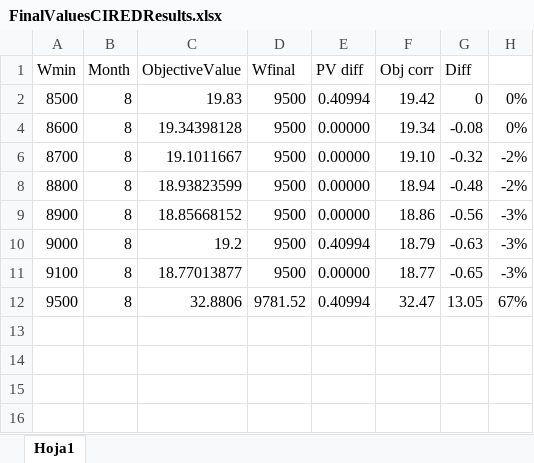
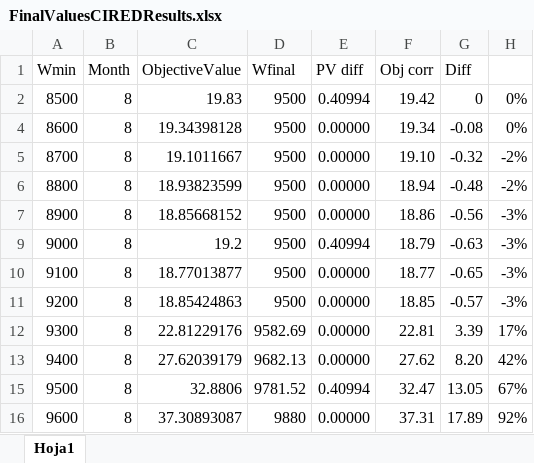
Before and after one commit to sergicosta/agistin, an Excel workbook: main/results/CIRED/FinalValuesCIREDResults.xlsx, sheet Hoja1, drawn as a sheet; values as stored, in another font and other column widths than the file's, no borders; the diff names each change by its address in the sheet, - before the commit and + after, or states it on an @@ line.

Commit message:
added results fig

```diff
--- a/main/results/CIRED/FinalValuesCIREDResults.xlsx (sheet Hoja1)
+++ b/main/results/CIRED/FinalValuesCIREDResults.xlsx (sheet Hoja1)
+row 11: 9200 | 8 | 18.85424863 | 9500 | 0.00000 | 18.85 | -0.57 | -3%
+row 12: 9300 | 8 | 22.81229176 | 9582.69 | 0.00000 | 22.81 | 3.39 | 17%
+row 13: 9400 | 8 | 27.62039179 | 9682.13 | 0.00000 | 27.62 | 8.20 | 42%
+row 16: 9600 | 8 | 37.30893087 | 9880 | 0.00000 | 37.31 | 17.89 | 92%
```
Also changed, not shown: formulas that keep their value, 11 other files.
